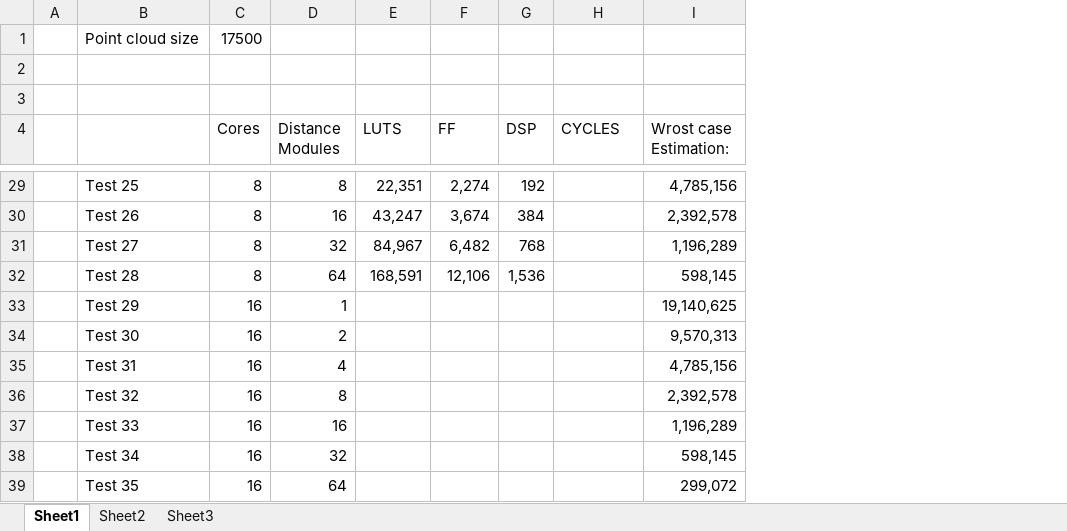
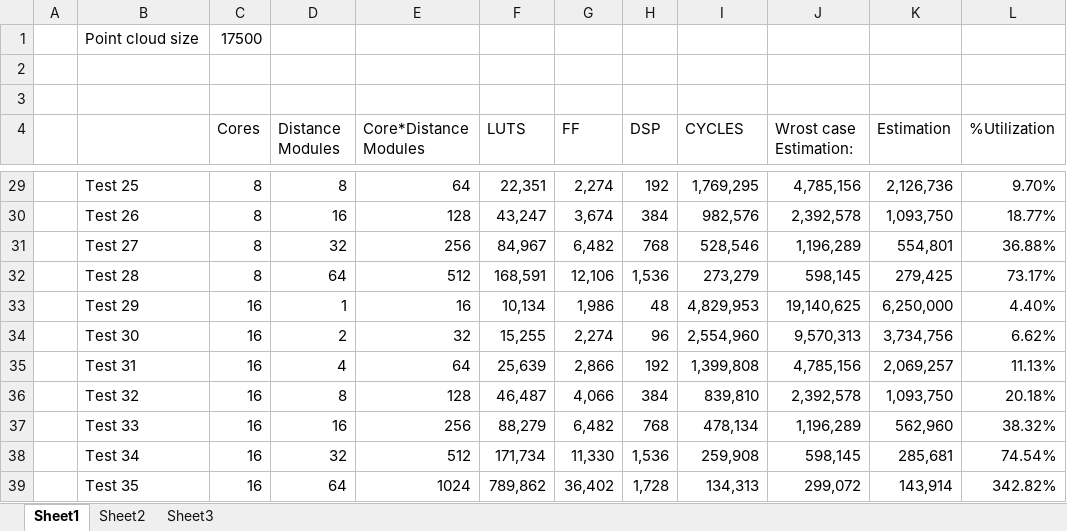
Before and after one commit to DrChipMaster/DenoisingLidar, an Excel workbook: results_excell.xlsx, sheet Sheet1, drawn as a sheet; only a part is shown, gaps mark what is left out; values as stored, in another font and other column widths than the file's, no cell formats; charts and pictures not drawn; addresses are those after the commit; the diff covers the shown part only; the diff names each change by its address in the sheet, - before the commit and + after, or states it on an @@ line.

```diff
--- a/results_excell.xlsx (sheet Sheet1)
+++ b/results_excell.xlsx (sheet Sheet1)
+column E (Core*Distance Modules), rows 29-39: 64 | 128 | 256 | 512 | 16 | 32 | 64 | 128 | 256 | 512 | 1024
+column K (Estimation), rows 29-39: 2,126,736 | 1,093,750 | 554,801 | 279,425 | 6,250,000 | 3,734,756 | 2,069,257 | 1,093,750 | 562,960 | 285,681 | 143,914
+column L (%Utilization), rows 29-39: 9.70% | 18.77% | 36.88% | 73.17% | 4.40% | 6.62% | 11.13% | 20.18% | 38.32% | 74.54% | 342.82%
-I29 (CYCLES): (empty)
+I29 (CYCLES): 1,769,295
-I30 (CYCLES): (empty)
+I30 (CYCLES): 982,576
-I31 (CYCLES): (empty)
+I31 (CYCLES): 528,546
-I32 (CYCLES): (empty)
+I32 (CYCLES): 273,279
-F33 (LUTS): (empty)
+F33 (LUTS): 10,134
-G33 (FF): (empty)
+G33 (FF): 1,986
-H33 (DSP): (empty)
+H33 (DSP): 48
-I33 (CYCLES): (empty)
+I33 (CYCLES): 4,829,953
-F34 (LUTS): (empty)
+F34 (LUTS): 15,255
-G34 (FF): (empty)
+G34 (FF): 2,274
-H34 (DSP): (empty)
+H34 (DSP): 96
-I34 (CYCLES): (empty)
+I34 (CYCLES): 2,554,960
-F35 (LUTS): (empty)
+F35 (LUTS): 25,639
-G35 (FF): (empty)
+G35 (FF): 2,866
-H35 (DSP): (empty)
+H35 (DSP): 192
-I35 (CYCLES): (empty)
+I35 (CYCLES): 1,399,808
-F36 (LUTS): (empty)
+F36 (LUTS): 46,487
-G36 (FF): (empty)
+G36 (FF): 4,066
-H36 (DSP): (empty)
+H36 (DSP): 384
-I36 (CYCLES): (empty)
+I36 (CYCLES): 839,810
-F37 (LUTS): (empty)
+F37 (LUTS): 88,279
-G37 (FF): (empty)
+G37 (FF): 6,482
-H37 (DSP): (empty)
+H37 (DSP): 768
-I37 (CYCLES): (empty)
+I37 (CYCLES): 478,134
-F38 (LUTS): (empty)
+F38 (LUTS): 171,734
-G38 (FF): (empty)
+G38 (FF): 11,330
-H38 (DSP): (empty)
+H38 (DSP): 1,536
-I38 (CYCLES): (empty)
+I38 (CYCLES): 259,908
-F39 (LUTS): (empty)
+F39 (LUTS): 789,862
-G39 (FF): (empty)
+G39 (FF): 36,402
-H39 (DSP): (empty)
+H39 (DSP): 1,728
-I39 (CYCLES): (empty)
+I39 (CYCLES): 134,313
```
Also changed, not shown: 76 edited cells elsewhere in this sheet, cell formats, charts or pictures, 8 other files.
